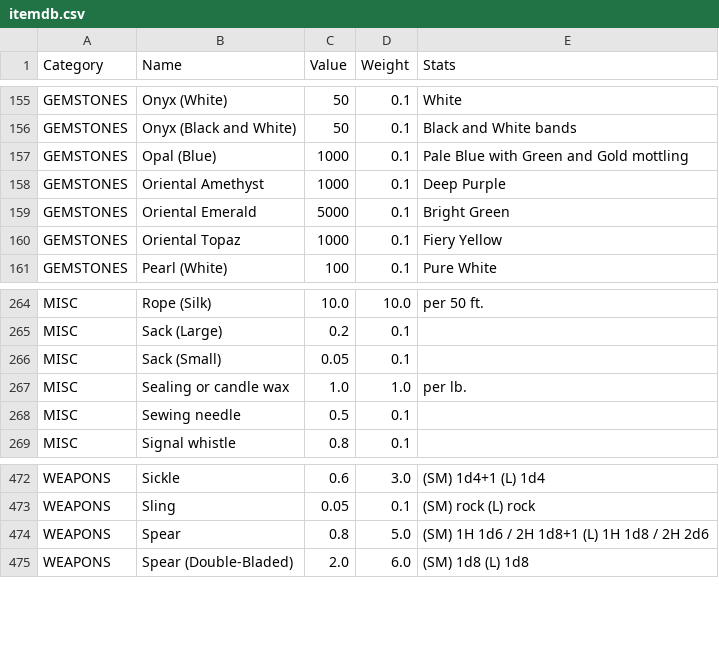
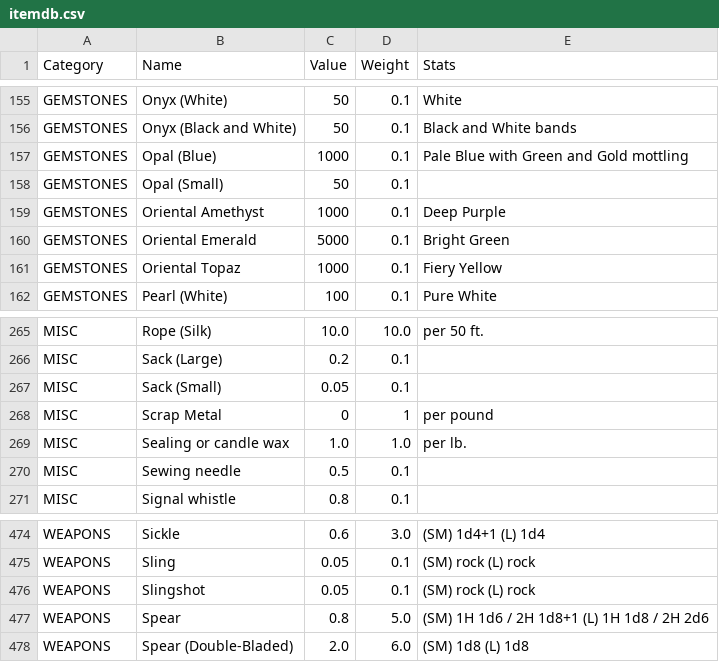
Before and after one commit to CocoTheOwner/DNDInventories, a CSV file: databases/itemdb.csv, drawn as a sheet; only a part is shown, gaps mark what is left out; the diff names each change by its address in the sheet, - before the commit and + after, or states it on an @@ line.

Commit message:
Last database-item additions

```diff
--- a/databases/itemdb.csv
+++ b/databases/itemdb.csv
+row 158: GEMSTONES | Opal (Small) | 50 | 0.1
+row 268: MISC | Scrap Metal | 0 | 1 | per pound
+row 476: WEAPONS | Slingshot | 0.05 | 0.1 | (SM) rock (L) rock
```
Also changed, not shown: 3 other files.
